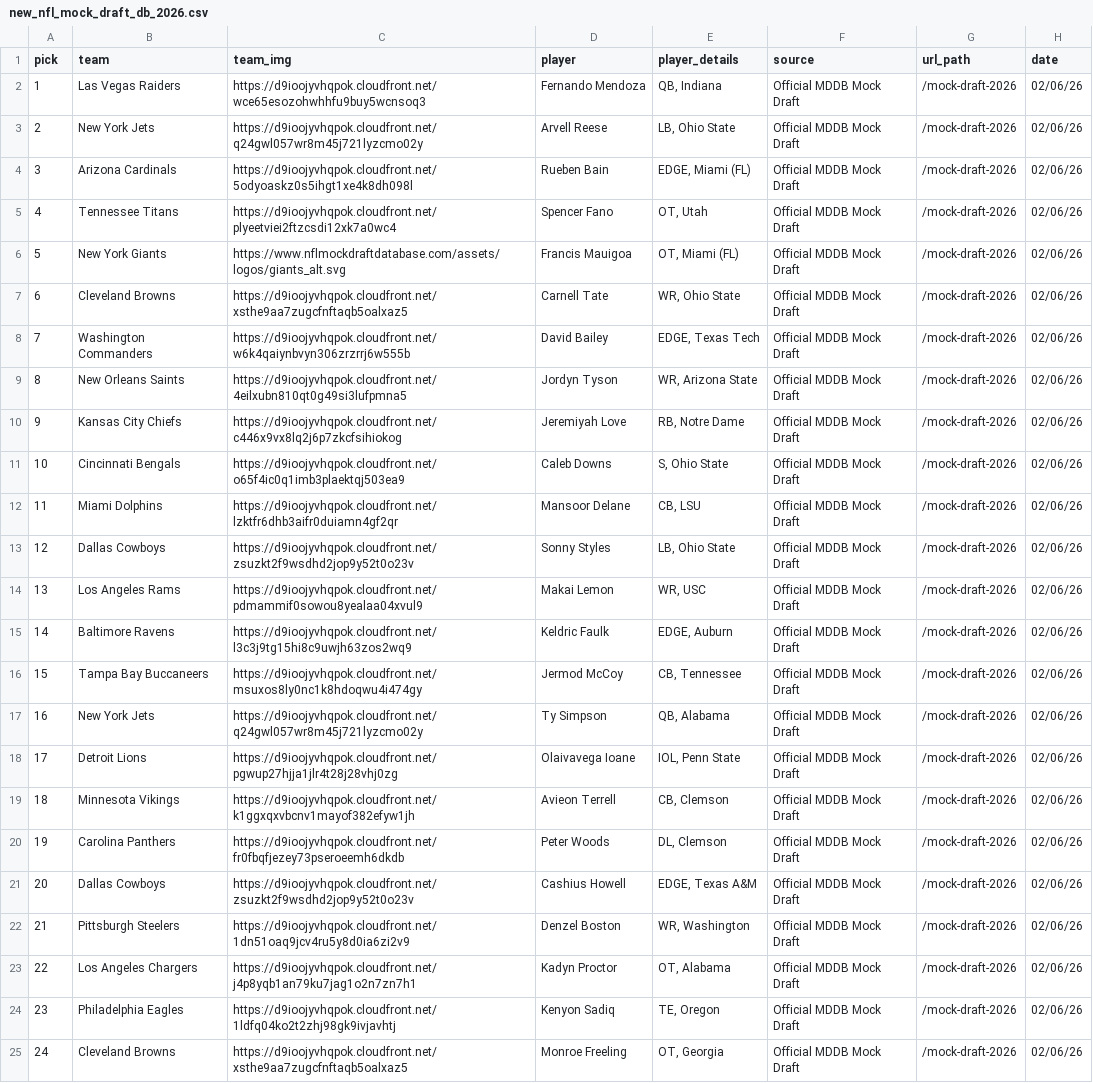
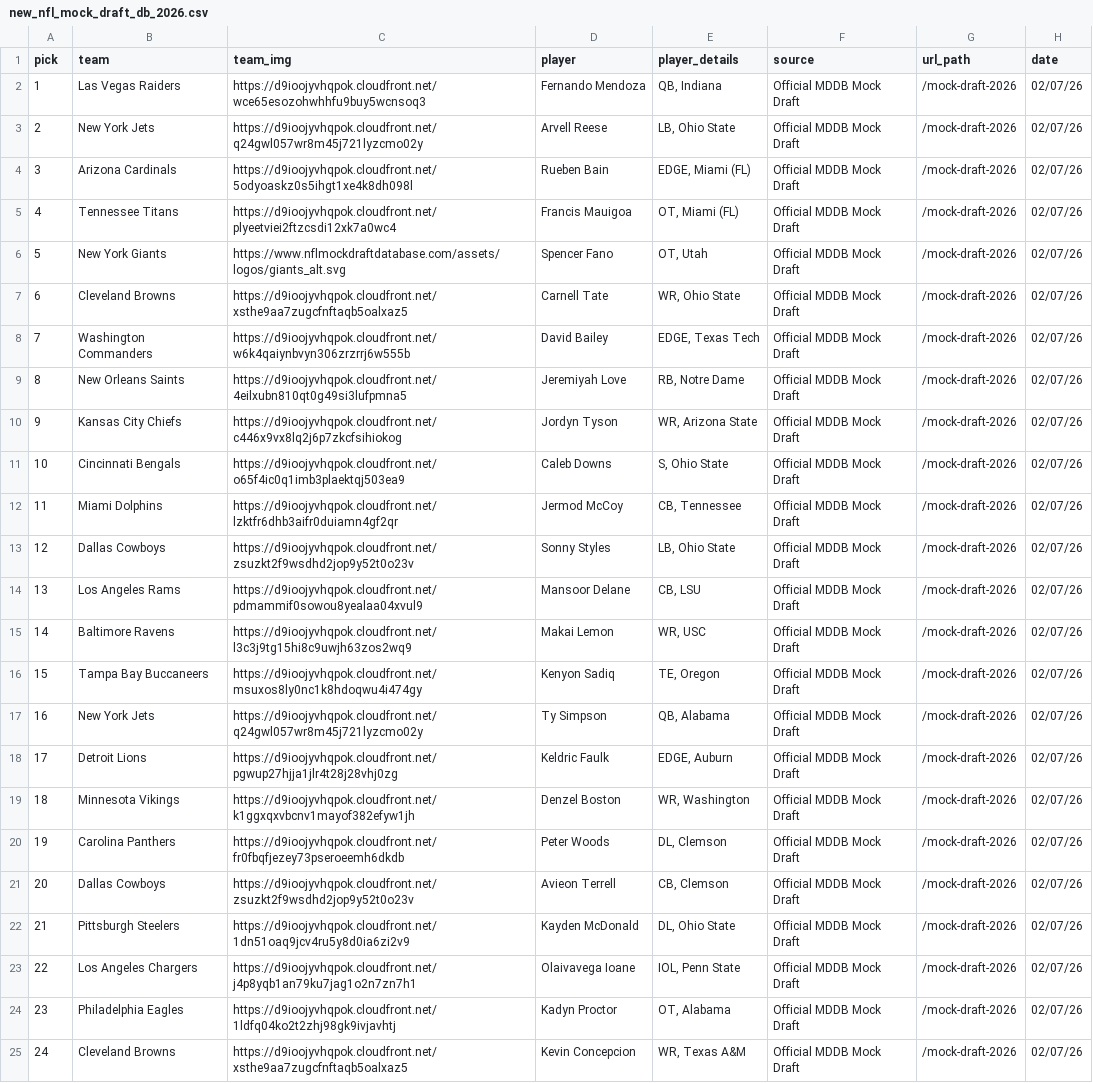
Before and after one commit to aaroncolesmith/data_nfl_mock_draft, a CSV file: data/new_nfl_mock_draft_db_2026.csv, drawn as a sheet; only a part is shown; the diff covers the shown part only; the diff names each change by its address in the sheet, - before the commit and + after, or states it on an @@ line.

Commit message:
Update data

```diff
--- a/data/new_nfl_mock_draft_db_2026.csv
+++ b/data/new_nfl_mock_draft_db_2026.csv
-H2:H25 (date): 02/06/26
+H2:H25 (date): 02/07/26
-D5 (player): Spencer Fano
+D5 (player): Francis Mauigoa
-E5 (player_details): OT, Utah
+E5 (player_details): OT, Miami (FL)
-D6 (player): Francis Mauigoa
+D6 (player): Spencer Fano
-E6 (player_details): OT, Miami (FL)
+E6 (player_details): OT, Utah
-D9 (player): Jordyn Tyson
+D9 (player): Jeremiyah Love
-E9 (player_details): WR, Arizona State
+E9 (player_details): RB, Notre Dame
-D10 (player): Jeremiyah Love
+D10 (player): Jordyn Tyson
-E10 (player_details): RB, Notre Dame
+E10 (player_details): WR, Arizona State
-D12 (player): Mansoor Delane
+D12 (player): Jermod McCoy
-E12 (player_details): CB, LSU
+E12 (player_details): CB, Tennessee
-D14 (player): Makai Lemon
+D14 (player): Mansoor Delane
-E14 (player_details): WR, USC
+E14 (player_details): CB, LSU
-D15 (player): Keldric Faulk
+D15 (player): Makai Lemon
-E15 (player_details): EDGE, Auburn
+E15 (player_details): WR, USC
-D16 (player): Jermod McCoy
+D16 (player): Kenyon Sadiq
-E16 (player_details): CB, Tennessee
+E16 (player_details): TE, Oregon
-D18 (player): Olaivavega Ioane
+D18 (player): Keldric Faulk
-E18 (player_details): IOL, Penn State
+E18 (player_details): EDGE, Auburn
-D19 (player): Avieon Terrell
+D19 (player): Denzel Boston
-E19 (player_details): CB, Clemson
+E19 (player_details): WR, Washington
-D21 (player): Cashius Howell
+D21 (player): Avieon Terrell
-E21 (player_details): EDGE, Texas A&M
+E21 (player_details): CB, Clemson
-D22 (player): Denzel Boston
+D22 (player): Kayden McDonald
-E22 (player_details): WR, Washington
+E22 (player_details): DL, Ohio State
-D23 (player): Kadyn Proctor
+D23 (player): Olaivavega Ioane
-E23 (player_details): OT, Alabama
+E23 (player_details): IOL, Penn State
-D24 (player): Kenyon Sadiq
+D24 (player): Kadyn Proctor
-E24 (player_details): TE, Oregon
+E24 (player_details): OT, Alabama
-D25 (player): Monroe Freeling
+D25 (player): Kevin Concepcion
-E25 (player_details): OT, Georgia
+E25 (player_details): WR, Texas A&M
```
Also changed, not shown: 20 edited cells elsewhere in this file, 1 other file.
